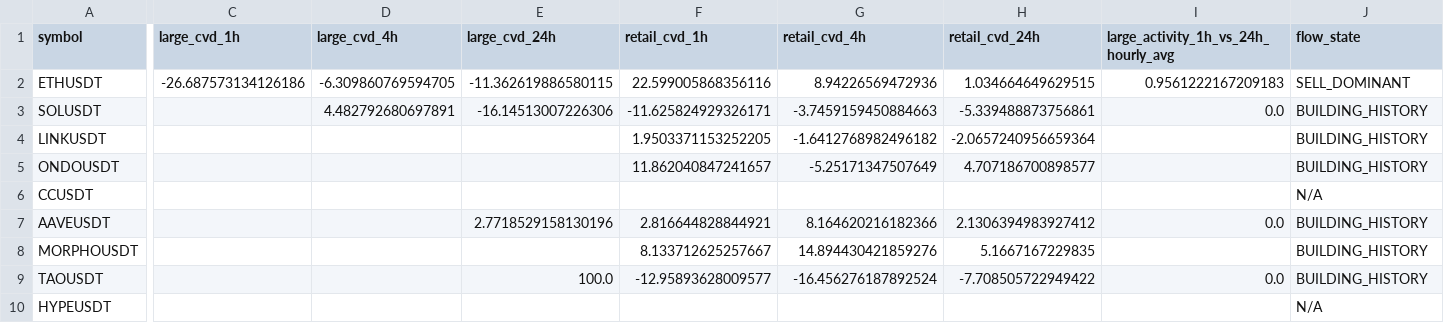
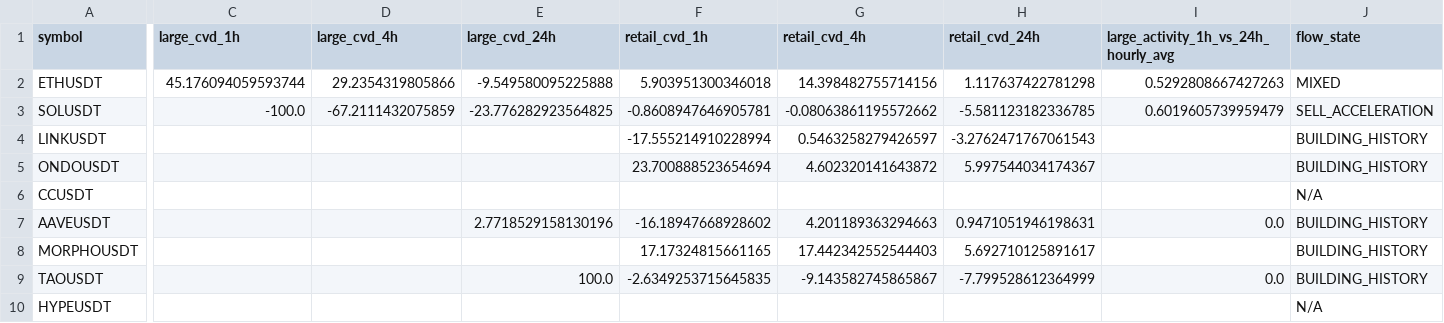
Before and after one commit to sovet12345688-debug/master-alt-cvd, a CSV file: live_flow/output/live_large_flow_summary.csv, drawn as a sheet; only a part is shown, gaps mark what is left out; the diff covers the shown part only; the diff names each change by its address in the sheet, - before the commit and + after, or states it on an @@ line.

```diff
--- a/live_flow/output/live_large_flow_summary.csv
+++ b/live_flow/output/live_large_flow_summary.csv
-C2 (large_cvd_1h): -26.687573134126186
+C2 (large_cvd_1h): 45.176094059593744
-D2 (large_cvd_4h): -6.309860769594705
+D2 (large_cvd_4h): 29.2354319805866
-E2 (large_cvd_24h): -11.362619886580115
+E2 (large_cvd_24h): -9.549580095225888
-F2 (retail_cvd_1h): 22.599005868356116
+F2 (retail_cvd_1h): 5.903951300346018
-G2 (retail_cvd_4h): 8.94226569472936
+G2 (retail_cvd_4h): 14.398482755714156
-H2 (retail_cvd_24h): 1.034664649629515
+H2 (retail_cvd_24h): 1.117637422781298
-I2: 0.9561222167209183
+I2: 0.5292808667427263
-J2 (flow_state): SELL_DOMINANT
+J2 (flow_state): MIXED
-C3 (large_cvd_1h): (empty)
+C3 (large_cvd_1h): -100.0
-D3 (large_cvd_4h): 4.482792680697891
+D3 (large_cvd_4h): -67.2111432075859
-E3 (large_cvd_24h): -16.14513007226306
+E3 (large_cvd_24h): -23.776282923564825
-F3 (retail_cvd_1h): -11.625824929326171
+F3 (retail_cvd_1h): -0.8608947646905781
-G3 (retail_cvd_4h): -3.7459159450884663
+G3 (retail_cvd_4h): -0.08063861195572662
-H3 (retail_cvd_24h): -5.339488873756861
+H3 (retail_cvd_24h): -5.581123182336785
-I3: 0.0
+I3: 0.6019605739959479
-J3 (flow_state): BUILDING_HISTORY
+J3 (flow_state): SELL_ACCELERATION
-F4 (retail_cvd_1h): 1.9503371153252205
+F4 (retail_cvd_1h): -17.555214910228994
-G4 (retail_cvd_4h): -1.6412768982496182
+G4 (retail_cvd_4h): 0.5463258279426597
-H4 (retail_cvd_24h): -2.0657240956659364
+H4 (retail_cvd_24h): -3.2762471767061543
-F5 (retail_cvd_1h): 11.862040847241657
+F5 (retail_cvd_1h): 23.700888523654694
-G5 (retail_cvd_4h): -5.25171347507649
+G5 (retail_cvd_4h): 4.602320141643872
-H5 (retail_cvd_24h): 4.707186700898577
+H5 (retail_cvd_24h): 5.997544034174367
-F7 (retail_cvd_1h): 2.816644828844921
+F7 (retail_cvd_1h): -16.18947668928602
-G7 (retail_cvd_4h): 8.164620216182366
+G7 (retail_cvd_4h): 4.201189363294663
-H7 (retail_cvd_24h): 2.1306394983927412
+H7 (retail_cvd_24h): 0.9471051946198631
-F8 (retail_cvd_1h): 8.133712625257667
+F8 (retail_cvd_1h): 17.17324815661165
-G8 (retail_cvd_4h): 14.894430421859276
+G8 (retail_cvd_4h): 17.442342552544403
-H8 (retail_cvd_24h): 5.1667167229835
+H8 (retail_cvd_24h): 5.692710125891617
-F9 (retail_cvd_1h): -12.95893628009577
+F9 (retail_cvd_1h): -2.6349253715645835
-G9 (retail_cvd_4h): -16.456276187892524
+G9 (retail_cvd_4h): -9.143582745865867
-H9 (retail_cvd_24h): -7.708505722949422
+H9 (retail_cvd_24h): -7.799528612364999
```
Also changed, not shown: 40 edited cells elsewhere in this file, live_flow/data/hourly_large_flow_bins.csv, 2 other files.
